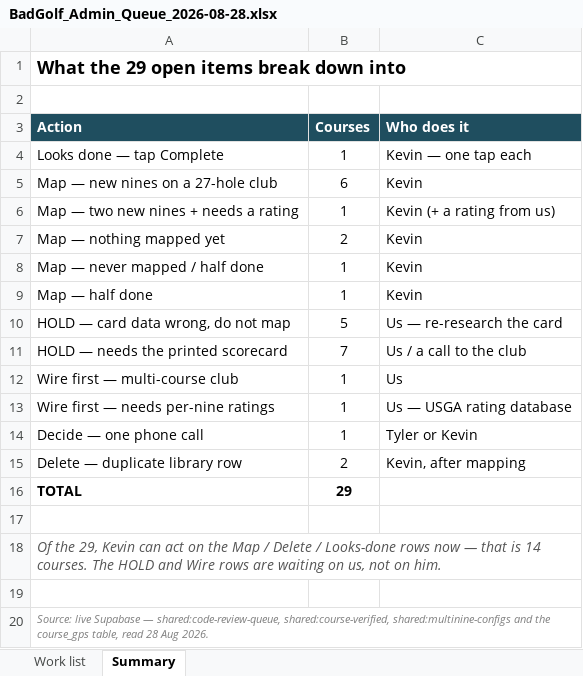
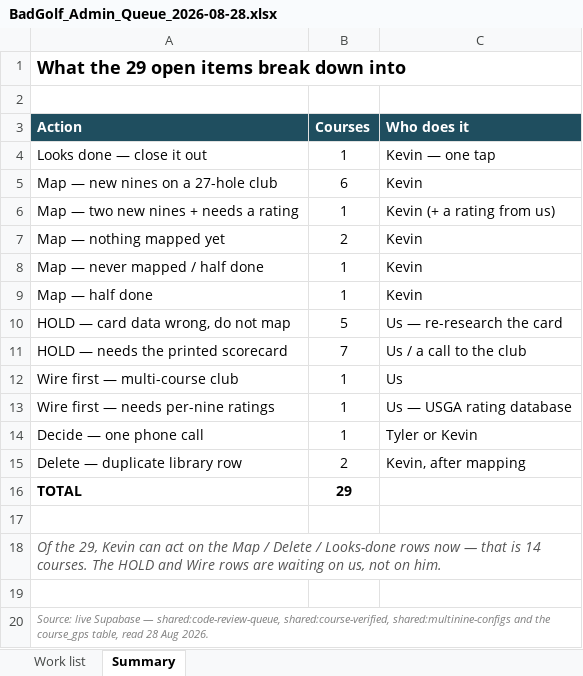
Before and after one commit to thundertonka2-tech/bad-golf-app, an Excel workbook: BadGolf_Admin_Queue_2026-08-28.xlsx, sheet Summary, drawn as a sheet; values as stored, in another font and other column widths than the file's, no borders; the diff names each change by its address in the sheet, - before the commit and + after, or states it on an @@ line.

```diff
--- a/BadGolf_Admin_Queue_2026-08-28.xlsx (sheet Summary)
+++ b/BadGolf_Admin_Queue_2026-08-28.xlsx (sheet Summary)
-A4 (Action): Looks done — tap Complete
+A4 (Action): Looks done — close it out
-C4 (Who does it): Kevin — one tap each
+C4 (Who does it): Kevin — one tap
```
Also changed, not shown: sheet Work list, 2 other files.
